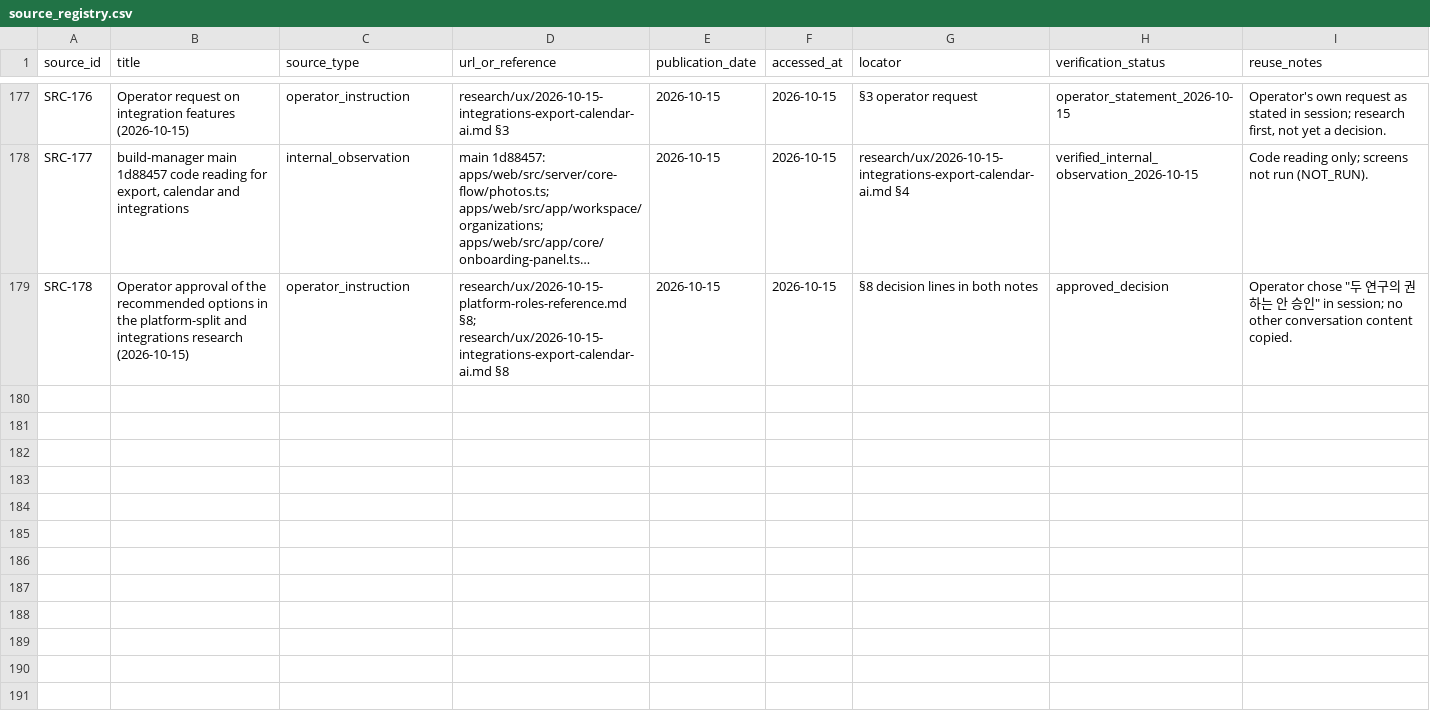
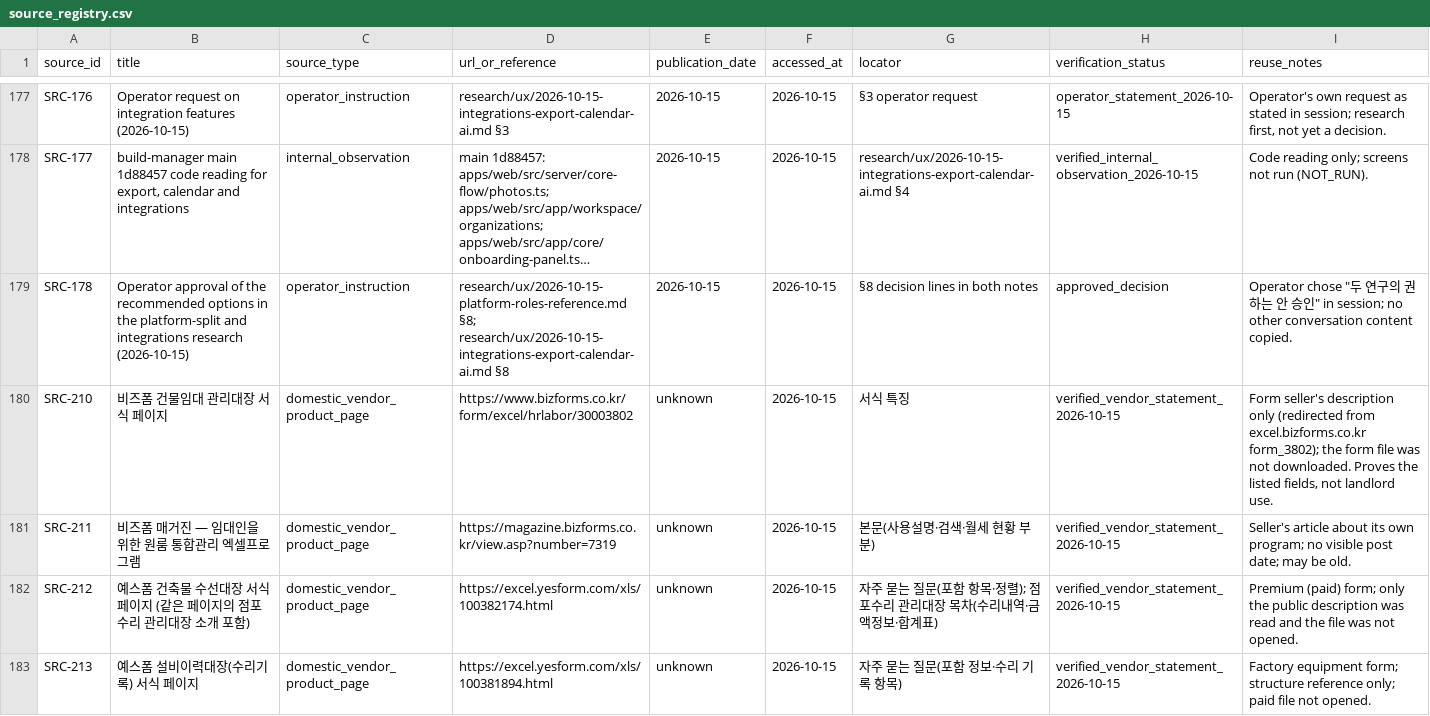
Before and after one commit to edward321416-maker/build-manager, a CSV file: research/sources/source_registry.csv, drawn as a sheet; only a part is shown, gaps mark what is left out; long unchanged cells end in …; the diff covers the shown part only; the diff names each change by its address in the sheet, - before the commit and + after, or states it on an @@ line.

```diff
--- a/research/sources/source_registry.csv
+++ b/research/sources/source_registry.csv
+row 180: SRC-210 | 비즈폼 건물임대 관리대장 서식 페이지 | domestic_vendor_product_page | https://www.bizforms.co.kr/form/excel/hrlabor/30003802 | unknown | 2026-10-15 | 서식 특징 | verified_vendor_statement_2026-10-15 | Form seller's description only (redirected from excel.bizforms.co.kr form_3802); the form file was not downloaded. Proves the listed fields, not landlord use.
+row 181: SRC-211 | 비즈폼 매거진 — 임대인을 위한 원룸 통합관리 엑셀프로그램 | domestic_vendor_product_page | https://magazine.bizforms.co.kr/view.asp?number=7319 | unknown | 2026-10-15 | 본문(사용설명·검색·월세 현황 부분) | verified_vendor_statement_2026-10-15 | Seller's article about its own program; no visible post date; may be old.
+row 182: SRC-212 | 예스폼 건축물 수선대장 서식 페이지 (같은 페이지의 점포수리 관리대장 소개 포함) | domestic_vendor_product_page | https://excel.yesform.com/xls/100382174.html | unknown | 2026-10-15 | 자주 묻는 질문(포함 항목·정렬); 점포수리 관리대장 목차(수리내역·금액정보·합계표) | verified_vendor_statement_2026-10-15 | Premium (paid) form; only the public description was read and the file was not opened.
+row 183: SRC-213 | 예스폼 설비이력대장(수리기록) 서식 페이지 | domestic_vendor_product_page | https://excel.yesform.com/xls/100381894.html | unknown | 2026-10-15 | 자주 묻는 질문(포함 정보·수리 기록 항목) | verified_vendor_statement_2026-10-15 | Factory equipment form; structure reference only; paid file not opened.
```
Also changed, not shown: 11 added rows elsewhere in this file, ops/AI_Execution_Log.csv, 4 other files.
